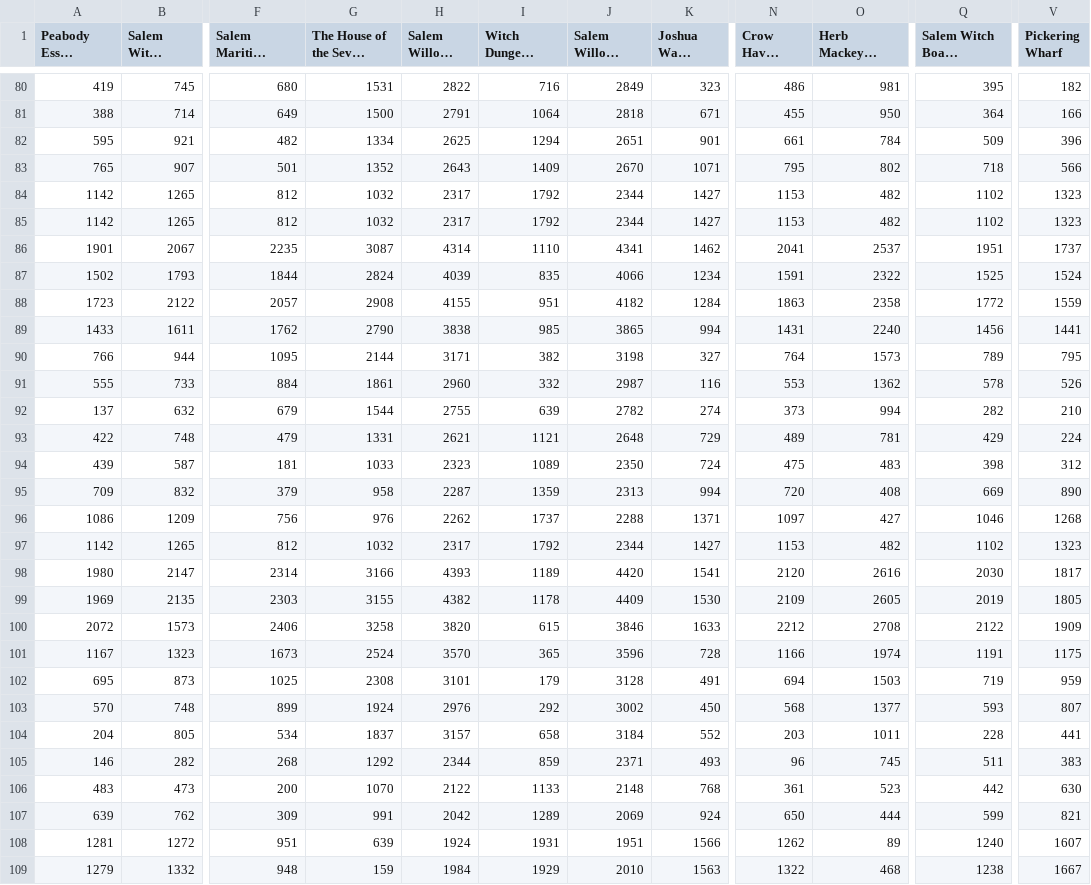
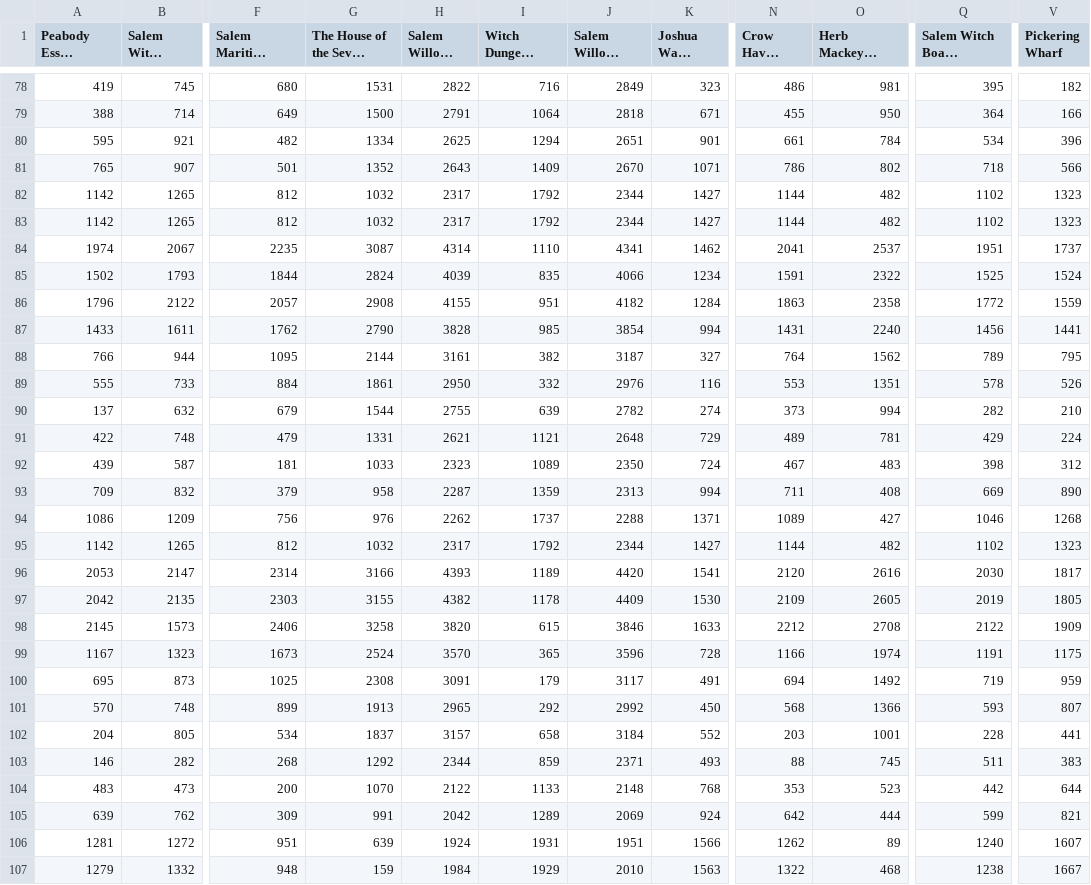
Before and after one commit to aderaustmit/bluebikes, a CSV file: inputs/candidate_attraction_distance.csv, drawn as a sheet; only a part is shown, gaps mark what is left out; long unchanged cells end in …; addresses are those after the commit; the diff covers the shown part only; the diff names each change by its address in the sheet, - before the commit and + after, or states it on an @@ line.

Commit message:
fixing candidate_attraction_distance.csv

```diff
--- a/inputs/candidate_attraction_distance.csv
+++ b/inputs/candidate_attraction_distance.csv
-Q80 (Salem Witch Board Museum): 509
+Q80 (Salem Witch Board Museum): 534
-N81 (Crow Haven Corner): 795
+N81 (Crow Haven Corner): 786
-N82:N83 (Crow Haven Corner): 1153
+N82:N83 (Crow Haven Corner): 1144
-A84 (Peabody Essex Museum): 1901
+A84 (Peabody Essex Museum): 1974
-A86 (Peabody Essex Museum): 1723
+A86 (Peabody Essex Museum): 1796
-H87 (Salem Willows Park): 3838
+H87 (Salem Willows Park): 3828
-J87 (Salem Willows Arcade): 3865
+J87 (Salem Willows Arcade): 3854
-H88 (Salem Willows Park): 3171
+H88 (Salem Willows Park): 3161
-J88 (Salem Willows Arcade): 3198
+J88 (Salem Willows Arcade): 3187
-O88: 1573
+O88: 1562
-H89 (Salem Willows Park): 2960
+H89 (Salem Willows Park): 2950
-J89 (Salem Willows Arcade): 2987
+J89 (Salem Willows Arcade): 2976
-O89: 1362
+O89: 1351
-N92 (Crow Haven Corner): 475
+N92 (Crow Haven Corner): 467
-N93 (Crow Haven Corner): 720
+N93 (Crow Haven Corner): 711
-N94 (Crow Haven Corner): 1097
+N94 (Crow Haven Corner): 1089
-N95 (Crow Haven Corner): 1153
+N95 (Crow Haven Corner): 1144
-A96 (Peabody Essex Museum): 1980
+A96 (Peabody Essex Museum): 2053
-A97 (Peabody Essex Museum): 1969
+A97 (Peabody Essex Museum): 2042
-A98 (Peabody Essex Museum): 2072
+A98 (Peabody Essex Museum): 2145
-H100 (Salem Willows Park): 3101
+H100 (Salem Willows Park): 3091
-J100 (Salem Willows Arcade): 3128
+J100 (Salem Willows Arcade): 3117
-O100: 1503
+O100: 1492
-G101 (The House of the Seven Gables): 1924
+G101 (The House of the Seven Gables): 1913
-H101 (Salem Willows Park): 2976
+H101 (Salem Willows Park): 2965
-J101 (Salem Willows Arcade): 3002
+J101 (Salem Willows Arcade): 2992
-O101: 1377
+O101: 1366
-O102: 1011
+O102: 1001
-N103 (Crow Haven Corner): 96
+N103 (Crow Haven Corner): 88
-N104 (Crow Haven Corner): 361
+N104 (Crow Haven Corner): 353
-V104 (Pickering Wharf): 630
+V104 (Pickering Wharf): 644
-N105 (Crow Haven Corner): 650
+N105 (Crow Haven Corner): 642
```
Also changed, not shown: 2 removed rows and 28 edited cells elsewhere in this file, 2 other files.
